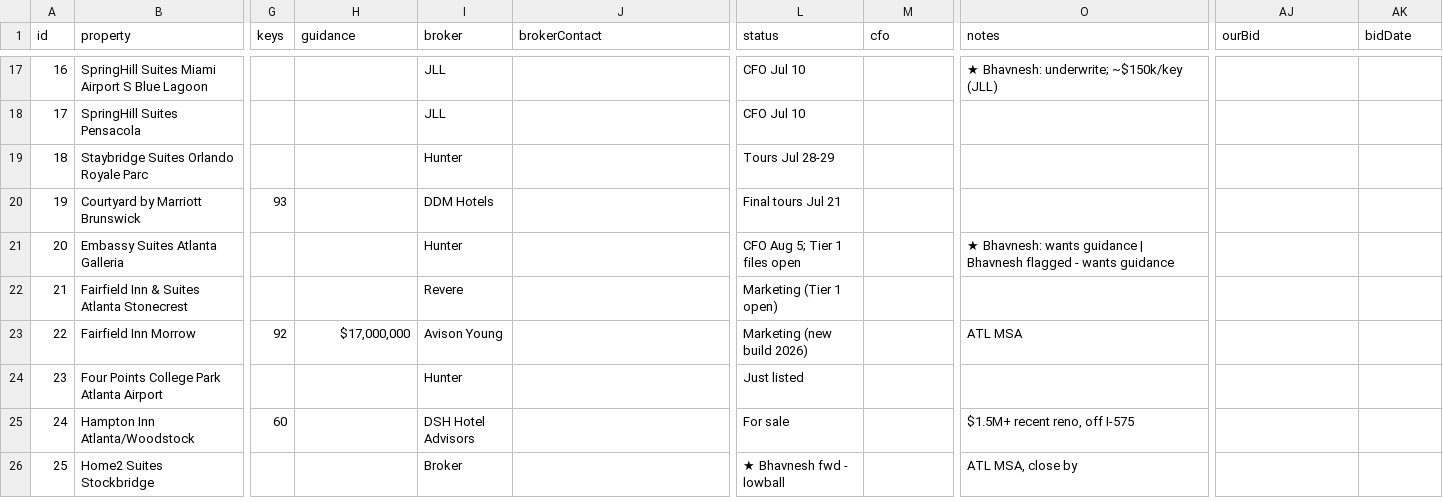
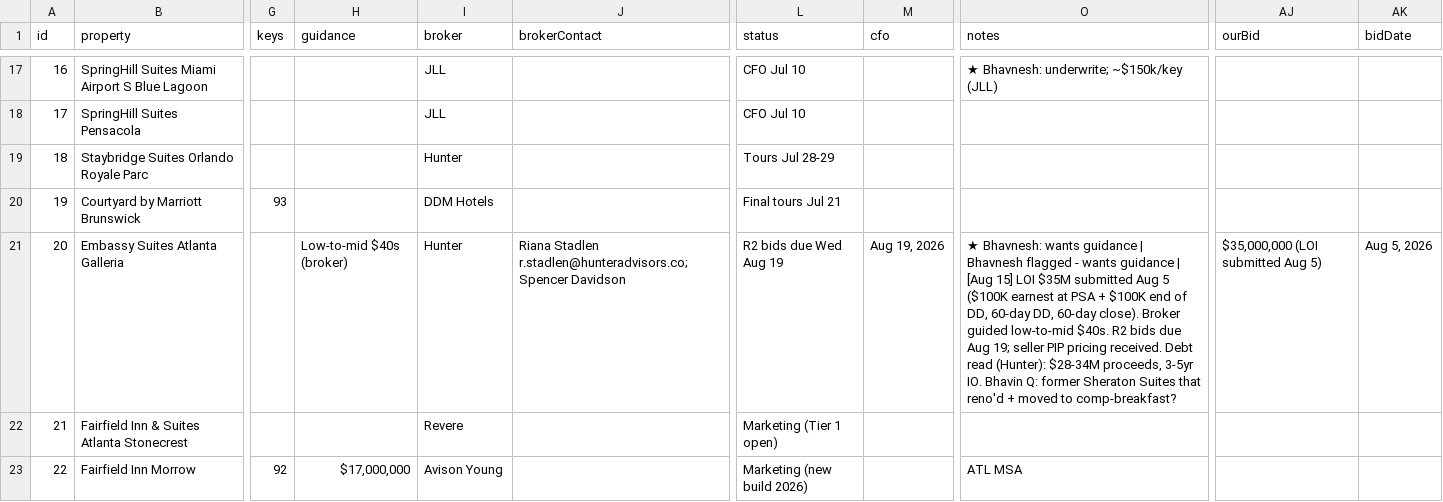
Before and after one commit to Aemish01/SLP-Deal-Sheet, a CSV file: deals.csv, drawn as a sheet; only a part is shown, gaps mark what is left out; the shorter side is filled out with more unchanged rows; the diff names each change by its address in the sheet, - before the commit and + after, or states it on an @@ line.

Commit message:
Update Embassy Galleria: $35M LOI, R2 bids Aug 19

```diff
--- a/deals.csv
+++ b/deals.csv
-H21 (guidance): (empty)
+H21 (guidance): Low-to-mid $40s (broker)
-J21 (brokerContact): (empty)
+J21 (brokerContact): Riana Stadlen r.stadlen@hunteradvisors.co; Spencer Davidson
-L21 (status): CFO Aug 5; Tier 1 files open
+L21 (status): R2 bids due Wed Aug 19
-M21 (cfo): (empty)
+M21 (cfo): Aug 19, 2026
-O21 (notes): …wants guidance
+O21 (notes): …wants guidance | [Aug 15] LOI $35M submitted Aug 5 ($100K earnest at PSA + $100K end of DD, 60-day DD, 60-day close). Broker guided low-to-mid $40s. R2 bids due Aug 19; seller PIP pricing received. Debt read (Hunter): $28-34M proceeds, 3-5yr IO. Bhavin Q: former Sheraton Suites that reno'd + moved to comp-breakfast?
-AJ21 (ourBid): (empty)
+AJ21 (ourBid): $35,000,000 (LOI submitted Aug 5)
-AK21 (bidDate): (empty)
+AK21 (bidDate): Aug 5, 2026
```
